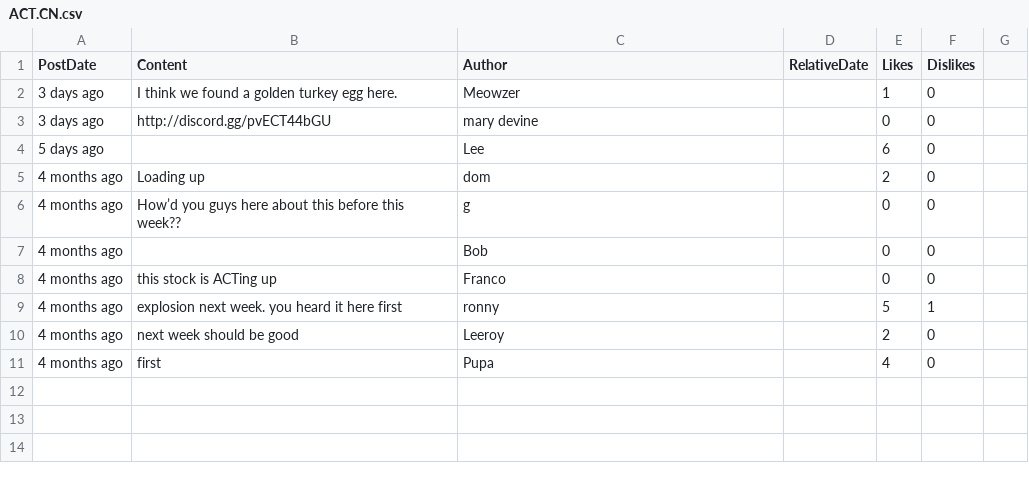
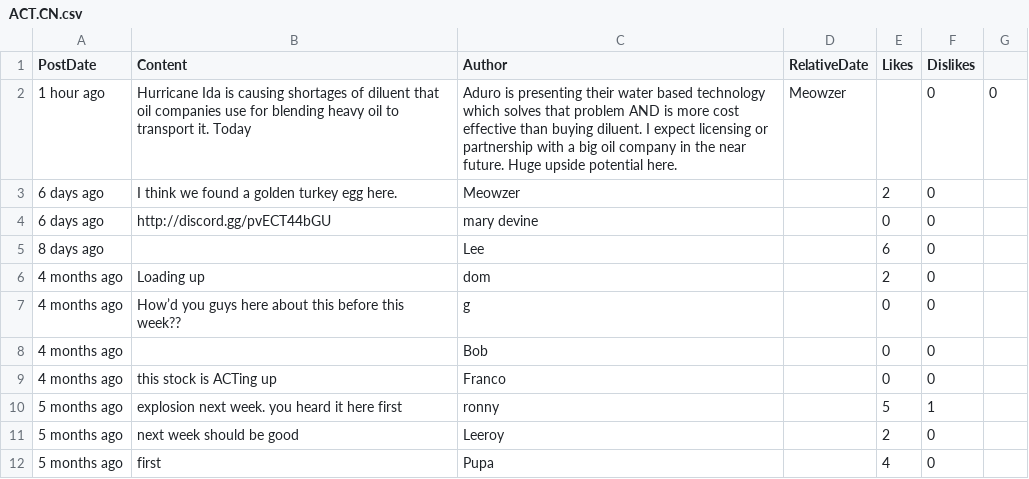
Before and after one commit to dli-invest/conscrap, a CSV file: data/ACT.CN.csv, drawn as a sheet.

```diff
--- a/data/ACT.CN.csv
+++ b/data/ACT.CN.csv
@@ -1,5 +1,6 @@
 PostDate,Content,Author,RelativeDate,Likes,Dislikes
-3 days ago,I think we found a golden turkey egg here.,Meowzer,,1,0
-3 days ago,http://discord.gg/pvECT44bGU,mary devine,,0,0
-5 days ago,,Lee,,6,0
+1 hour ago,Hurricane Ida is causing shortages of diluent that oil companies use for blending heavy oil to transport it. Today, Aduro is presenting their water based technology which solves that problem AND is more cost effective than buying diluent. I expect licensing or partnership with a big oil company in the near future. Huge upside potential here.,Meowzer,,0,0
+6 days ago,I think we found a golden turkey egg here.,Meowzer,,2,0
+6 days ago,http://discord.gg/pvECT44bGU,mary devine,,0,0
+8 days ago,,Lee,,6,0
 4 months ago,Loading up,dom,,2,0
@@ -8,4 +9,4 @@ PostDate,Content,Author,RelativeDate,Likes,Dislikes
 4 months ago,this stock is ACTing up,Franco,,0,0
-4 months ago,explosion next week. you heard it here first,ronny,,5,1
-4 months ago,next week should be good,Leeroy,,2,0
-4 months ago,first,Pupa,,4,0
+5 months ago,explosion next week. you heard it here first,ronny,,5,1
+5 months ago,next week should be good,Leeroy,,2,0
+5 months ago,first,Pupa,,4,0
```
Also changed, not shown: data/DCM.TO.csv, 1 other file.
